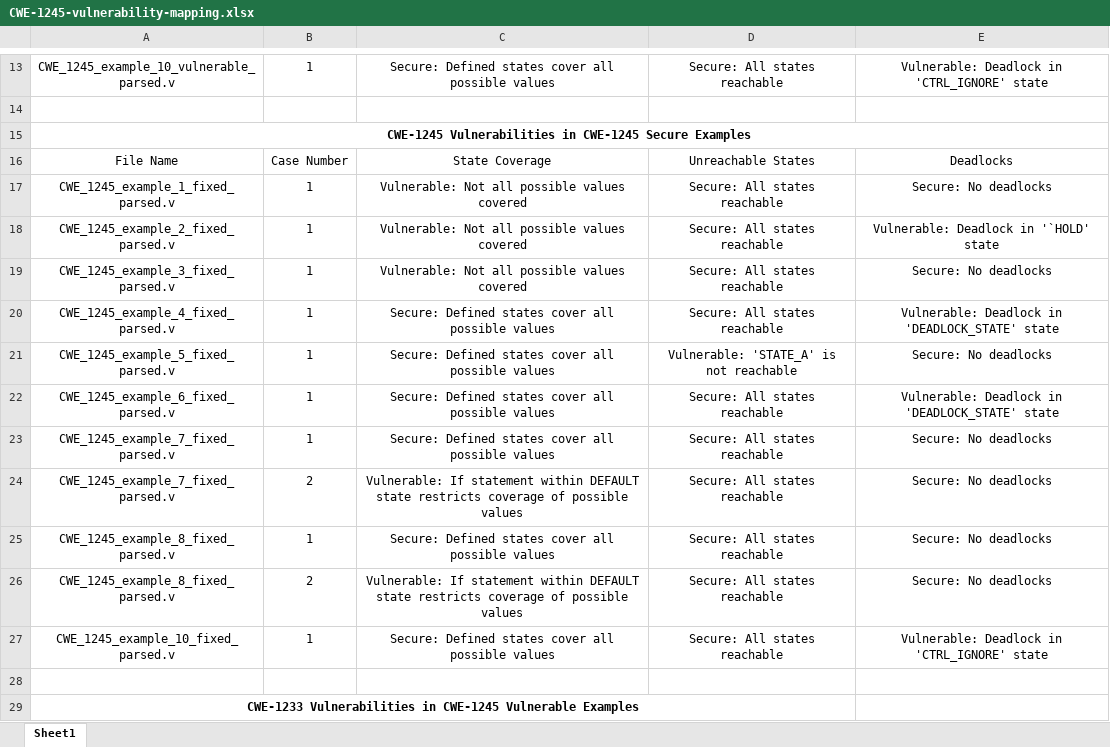
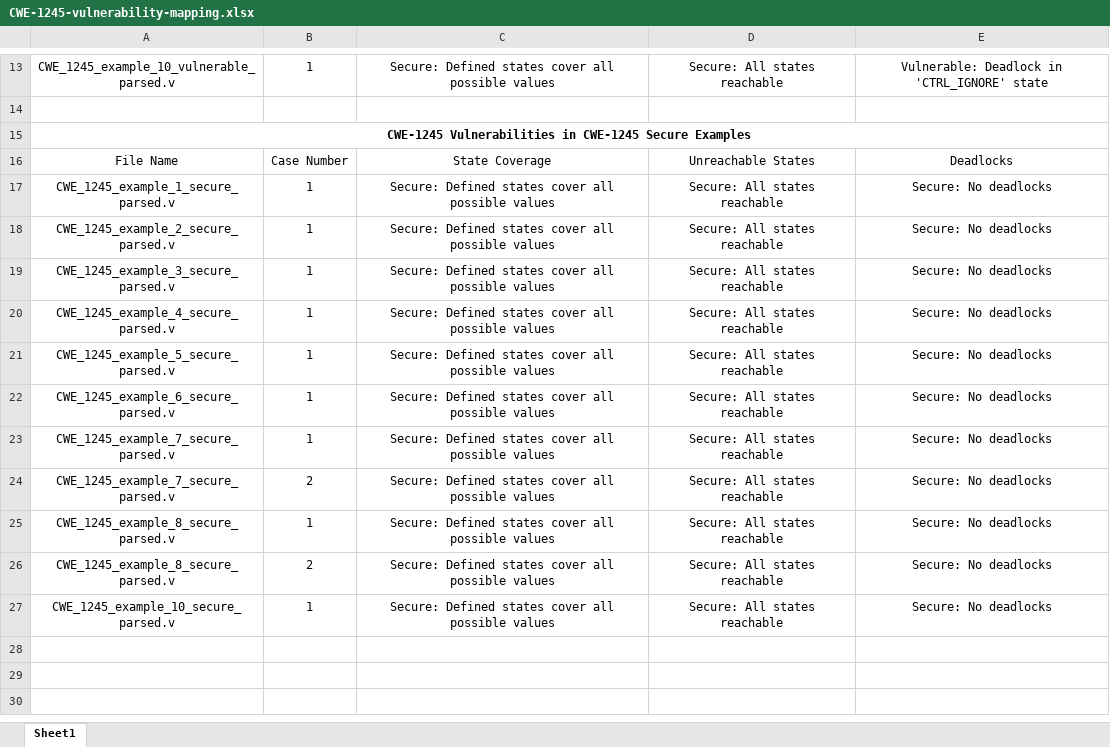
Before and after one commit to UCdasec/PickyRTL, an Excel workbook: CWE_Examples/CWE-1245/CWE-1245-vulnerability-mapping.xlsx, sheet Sheet1, drawn as a sheet; only a part is shown, gaps mark what is left out; values as stored, in another font and other column widths than the file's, no borders; table styles not drawn; the diff covers the shown part only; the diff names each change by its address in the sheet, - before the commit and + after, or states it on an @@ line.

Commit message:
Small modifications to vulnerability mappings

```diff
--- a/CWE_Examples/CWE-1245/CWE-1245-vulnerability-mapping.xlsx (sheet Sheet1)
+++ b/CWE_Examples/CWE-1245/CWE-1245-vulnerability-mapping.xlsx (sheet Sheet1)
-A17: CWE_1245_example_1_fixed_parsed.v
+A17: CWE_1245_example_1_secure_parsed.v
-C17:C19: Vulnerable: Not all possible values covered
+C17:C19: Secure: Defined states cover all possible values
-A18: CWE_1245_example_2_fixed_parsed.v
+A18: CWE_1245_example_2_secure_parsed.v
-E18: Vulnerable: Deadlock in '`HOLD' state
+E18: Secure: No deadlocks
-A19: CWE_1245_example_3_fixed_parsed.v
+A19: CWE_1245_example_3_secure_parsed.v
-A20: CWE_1245_example_4_fixed_parsed.v
+A20: CWE_1245_example_4_secure_parsed.v
-E20: Vulnerable: Deadlock in 'DEADLOCK_STATE' state
+E20: Secure: No deadlocks
-A21: CWE_1245_example_5_fixed_parsed.v
+A21: CWE_1245_example_5_secure_parsed.v
-D21: Vulnerable: 'STATE_A' is not reachable
+D21: Secure: All states reachable
-A22: CWE_1245_example_6_fixed_parsed.v
+A22: CWE_1245_example_6_secure_parsed.v
-E22: Vulnerable: Deadlock in 'DEADLOCK_STATE' state
+E22: Secure: No deadlocks
-A23:A24: CWE_1245_example_7_fixed_parsed.v
+A23:A24: CWE_1245_example_7_secure_parsed.v
-C24: Vulnerable: If statement within DEFAULT state restricts coverage of possible values
+C24: Secure: Defined states cover all possible values
-A25:A26: CWE_1245_example_8_fixed_parsed.v
+A25:A26: CWE_1245_example_8_secure_parsed.v
-C26: Vulnerable: If statement within DEFAULT state restricts coverage of possible values
+C26: Secure: Defined states cover all possible values
-A27: CWE_1245_example_10_fixed_parsed.v
+A27: CWE_1245_example_10_secure_parsed.v
-E27: Vulnerable: Deadlock in 'CTRL_IGNORE' state
+E27: Secure: No deadlocks
-row 28: (empty)
-row 29: CWE-1233 Vulnerabilities in CWE-1245 Vulnerable Examples
```
Also changed, not shown: 22 removed rows elsewhere in this sheet, CWE_Examples/CWE-1233/CWE-1233-vulnerability-mapping.xlsx, CWE_Examples/CWE-226/CWE-226-vulnerability-mapping.xlsx.
